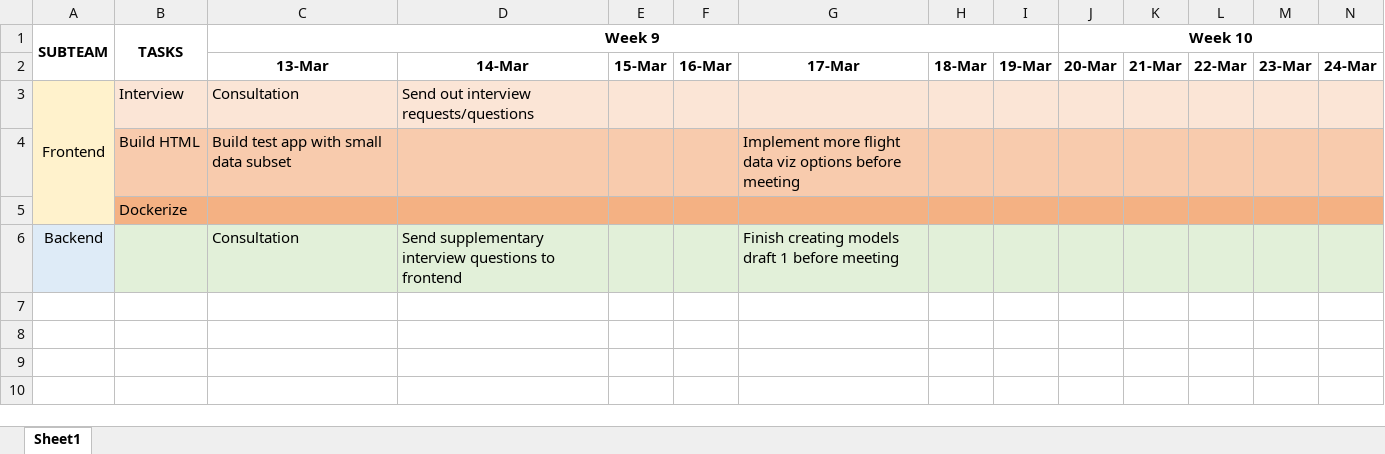
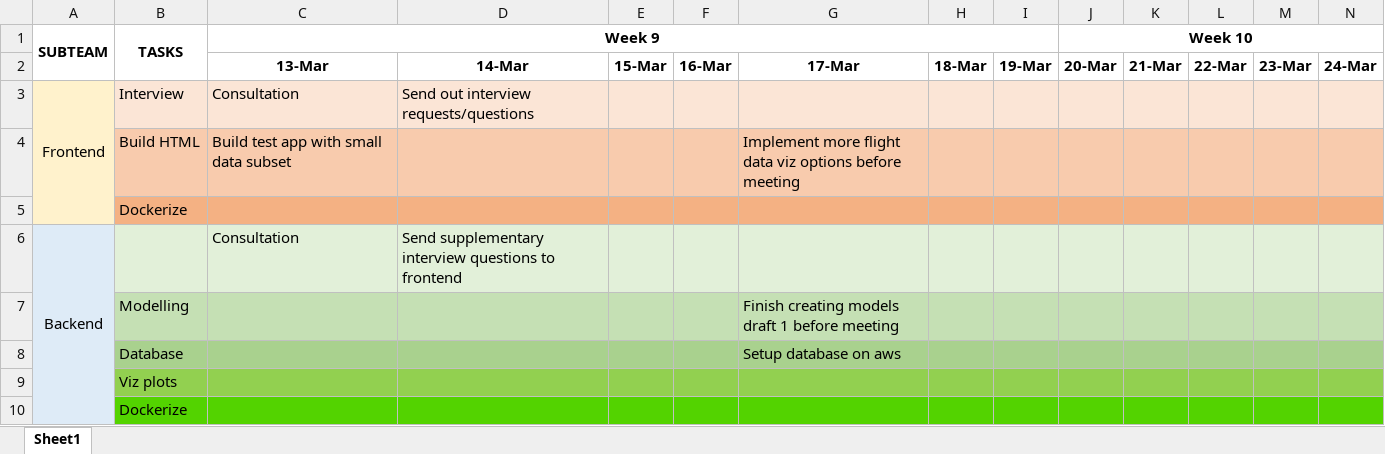
Before and after one commit to austinloh/dsa3101-2220-03-airline, an Excel workbook: Timeline.xlsx, sheet Sheet1, drawn as a sheet; only a part is shown; values as stored, in another font and other column widths than the file's, no borders; rows hold the shown columns only; the diff names each change by its address in the sheet, - before the commit and + after, or states it on an @@ line.

Commit message:
updated backend timeline

```diff
--- a/Timeline.xlsx (sheet Sheet1)
+++ b/Timeline.xlsx (sheet Sheet1)
+A6:A10 merged
-G6: Finish creating models draft 1 before meeting
+G6: (empty)
+row 7:  | Modelling |  |  |  |  | Finish creating models draft 1 before meeting
+row 8:  | Database |  |  |  |  | Setup database on aws
+row 9:  | Viz plots
+row 10:  | Dockerize
```
